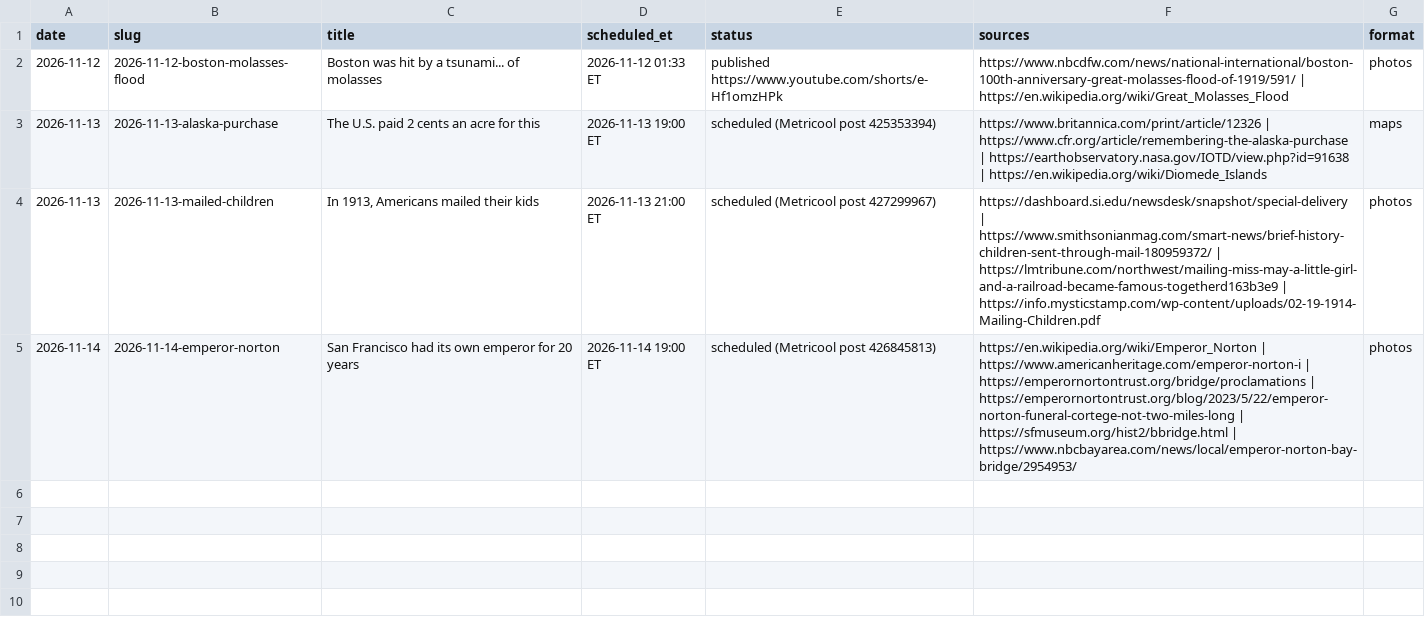
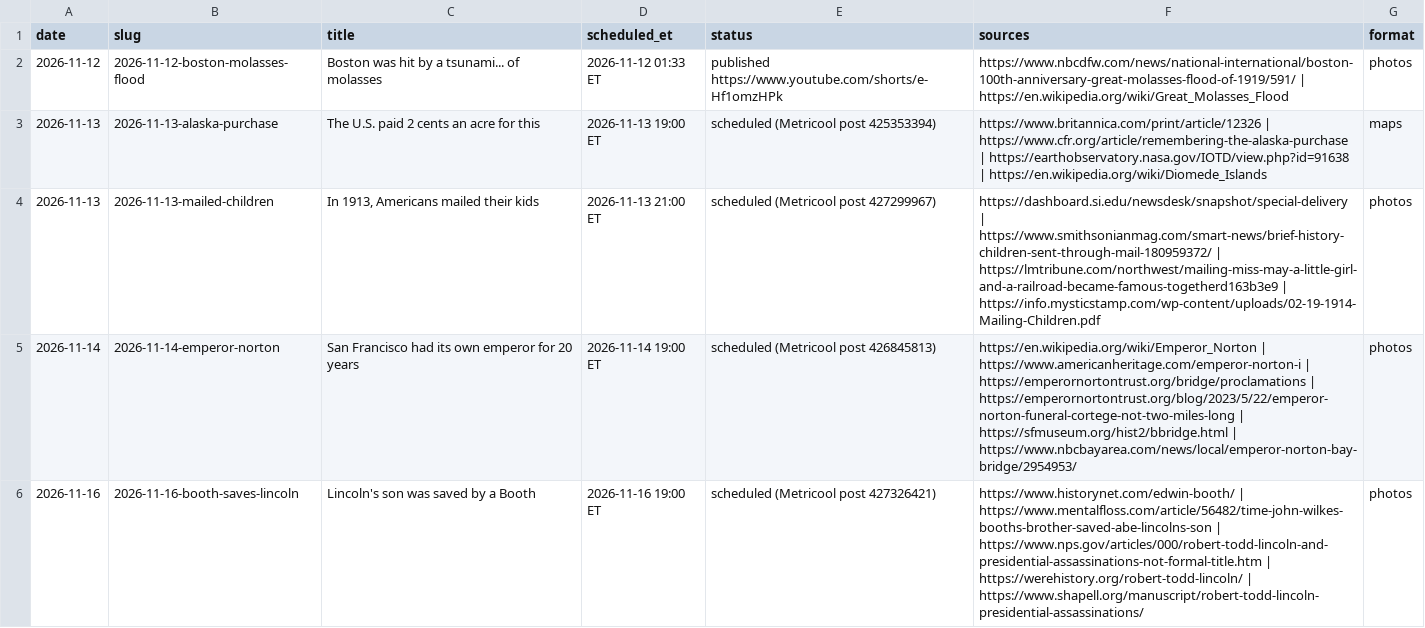
Before and after one commit to cohenjuaN9112/odd-history-daily, a CSV file: log.csv, drawn as a sheet; the diff names each change by its address in the sheet, - before the commit and + after, or states it on an @@ line.

```diff
--- a/log.csv
+++ b/log.csv
+row 6: 2026-11-16 | 2026-11-16-booth-saves-lincoln | Lincoln's son was saved by a Booth | 2026-11-16 19:00 ET | scheduled (Metricool post 427326421) | https://www.historynet.com/edwin-booth/ | https://www.mentalfloss.com/article/56482/time-john-wilkes-booths-brother-saved-abe-lincolns-son | https://www.nps.gov/articles/000/robert-todd-lincoln-and-presidential-assassinations-not-formal-title.htm | https://werehistory.org/robert-todd-lincoln/ | https://www.shapell.org/manuscript/robert-todd-lincoln-presidential-assassinations/ | photos
```
